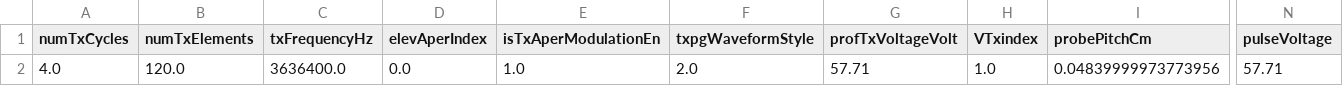
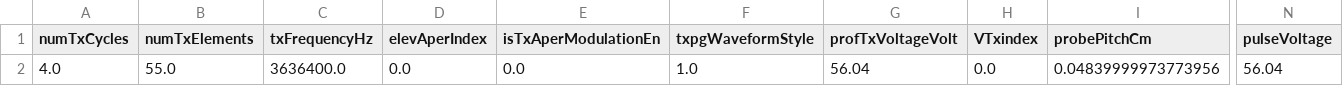
Before and after one commit to Hot-KimChi/AOP_Web, a CSV file: user_input_debug.csv, drawn as a sheet; only a part is shown, gaps mark what is left out; the diff names each change by its address in the sheet, - before the commit and + after, or states it on an @@ line.

Commit message:
1) TempSetNum(4) AI param 출력되게 수정완료 2) scanRange 부분을 어떻게 진행할지 고민 중.

```diff
--- a/user_input_debug.csv
+++ b/user_input_debug.csv
-B2 (numTxElements): 120.0
+B2 (numTxElements): 55.0
-E2 (isTxAperModulationEn): 1.0
+E2 (isTxAperModulationEn): 0.0
-F2 (txpgWaveformStyle): 2.0
+F2 (txpgWaveformStyle): 1.0
-G2 (profTxVoltageVolt): 57.71
+G2 (profTxVoltageVolt): 56.04
-H2 (VTxindex): 1.0
+H2 (VTxindex): 0.0
-N2 (pulseVoltage): 57.71
+N2 (pulseVoltage): 56.04
```
Also changed, not shown: 14 other files.
